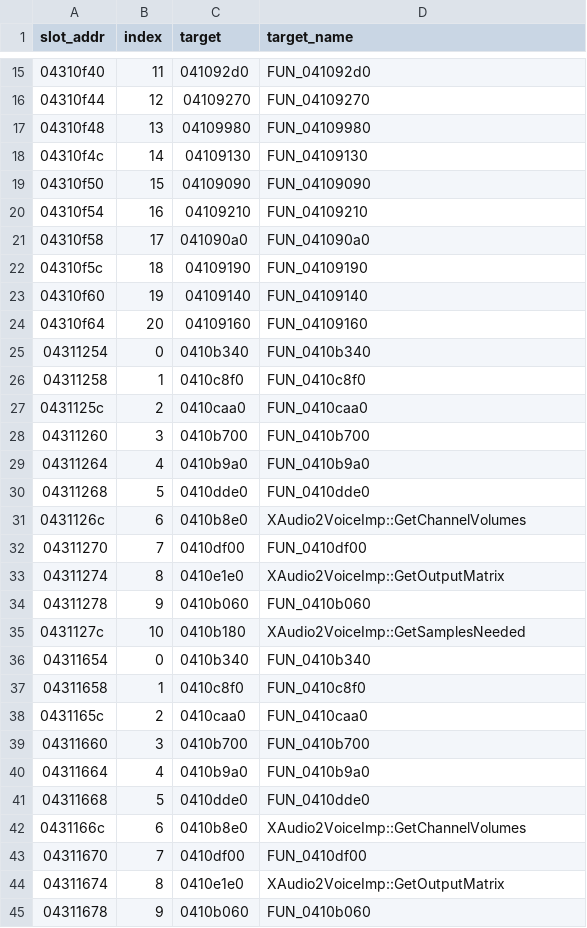
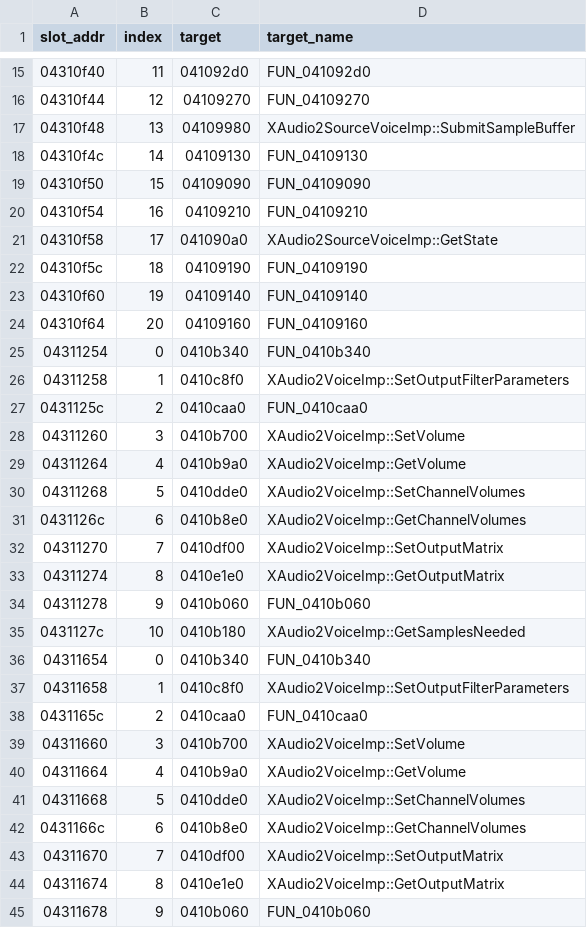
Before and after one commit to thegliffy/OpenRow2, a TSV file: agent/vtables/xaudio2voice.tsv, drawn as a sheet; only a part is shown, gaps mark what is left out; the diff covers the shown part only; the diff names each change by its address in the sheet, - before the commit and + after, or states it on an @@ line.

```diff
--- a/agent/vtables/xaudio2voice.tsv
+++ b/agent/vtables/xaudio2voice.tsv
-D17 (target_name): FUN_04109980
+D17 (target_name): XAudio2SourceVoiceImp::SubmitSampleBuffer
-D21 (target_name): FUN_041090a0
+D21 (target_name): XAudio2SourceVoiceImp::GetState
-D26 (target_name): FUN_0410c8f0
+D26 (target_name): XAudio2VoiceImp::SetOutputFilterParameters
-D28 (target_name): FUN_0410b700
+D28 (target_name): XAudio2VoiceImp::SetVolume
-D29 (target_name): FUN_0410b9a0
+D29 (target_name): XAudio2VoiceImp::GetVolume
-D30 (target_name): FUN_0410dde0
+D30 (target_name): XAudio2VoiceImp::SetChannelVolumes
-D32 (target_name): FUN_0410df00
+D32 (target_name): XAudio2VoiceImp::SetOutputMatrix
-D37 (target_name): FUN_0410c8f0
+D37 (target_name): XAudio2VoiceImp::SetOutputFilterParameters
-D39 (target_name): FUN_0410b700
+D39 (target_name): XAudio2VoiceImp::SetVolume
-D40 (target_name): FUN_0410b9a0
+D40 (target_name): XAudio2VoiceImp::GetVolume
-D41 (target_name): FUN_0410dde0
+D41 (target_name): XAudio2VoiceImp::SetChannelVolumes
-D43 (target_name): FUN_0410df00
+D43 (target_name): XAudio2VoiceImp::SetOutputMatrix
```
Also changed, not shown: 5 edited cells elsewhere in this file, agent/vtable_proposals.tsv, 8 other files.
